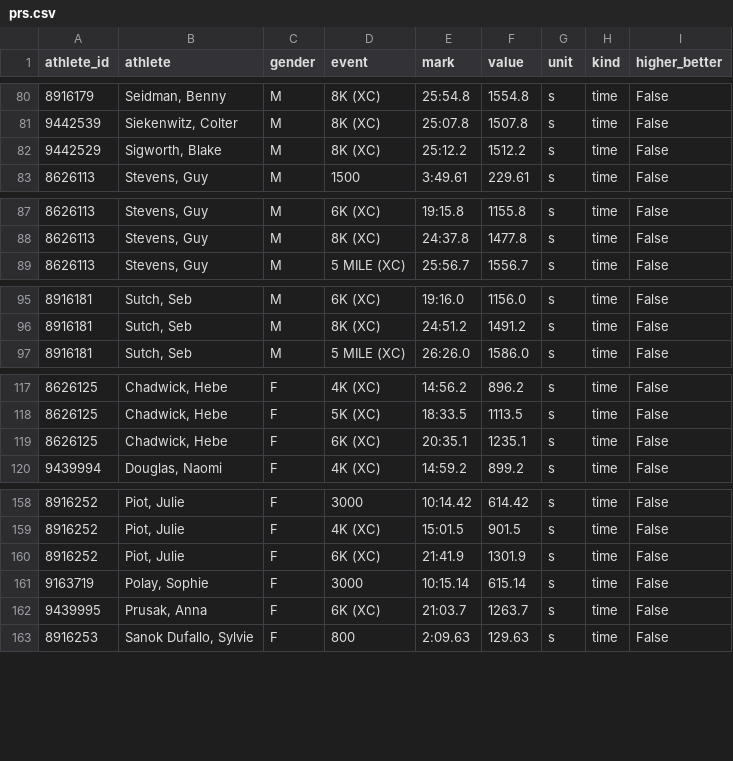
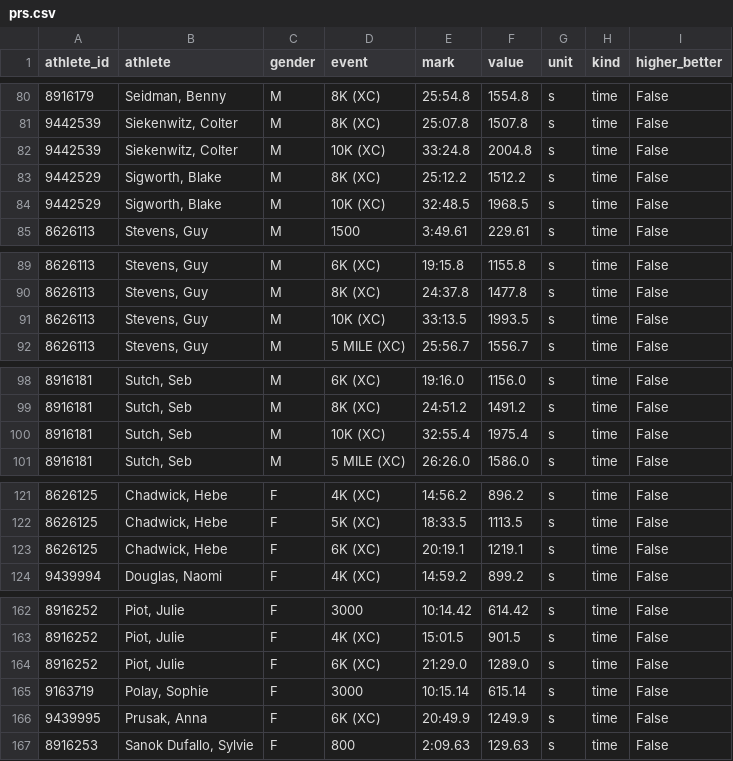
Before and after one commit to lucasmylon2/yale-tffrs-dashboard, a CSV file: data/prs.csv, drawn as a sheet; only a part is shown, gaps mark what is left out.

```diff
--- a/data/prs.csv
+++ b/data/prs.csv
@@ -81,3 +81,5 @@ athlete_id,athlete,gender,event,mark,value,unit,kind,higher_better
 9442539,"Siekenwitz, Colter",M,8K (XC),25:07.8,1507.8,s,time,False
+9442539,"Siekenwitz, Colter",M,10K (XC),33:24.8,2004.8,s,time,False
 9442529,"Sigworth, Blake",M,8K (XC),25:12.2,1512.2,s,time,False
+9442529,"Sigworth, Blake",M,10K (XC),32:48.5,1968.5,s,time,False
 8626113,"Stevens, Guy",M,1500,3:49.61,229.61,s,time,False
@@ -88,2 +90,3 @@ athlete_id,athlete,gender,event,mark,value,unit,kind,higher_better
 8626113,"Stevens, Guy",M,8K (XC),24:37.8,1477.8,s,time,False
+8626113,"Stevens, Guy",M,10K (XC),33:13.5,1993.5,s,time,False
 8626113,"Stevens, Guy",M,5 MILE (XC),25:56.7,1556.7,s,time,False
@@ -96,2 +99,3 @@ athlete_id,athlete,gender,event,mark,value,unit,kind,higher_better
 8916181,"Sutch, Seb",M,8K (XC),24:51.2,1491.2,s,time,False
+8916181,"Sutch, Seb",M,10K (XC),32:55.4,1975.4,s,time,False
 8916181,"Sutch, Seb",M,5 MILE (XC),26:26.0,1586.0,s,time,False
@@ -118,3 +122,3 @@ athlete_id,athlete,gender,event,mark,value,unit,kind,higher_better
 8626125,"Chadwick, Hebe",F,5K (XC),18:33.5,1113.5,s,time,False
-8626125,"Chadwick, Hebe",F,6K (XC),20:35.1,1235.1,s,time,False
+8626125,"Chadwick, Hebe",F,6K (XC),20:19.1,1219.1,s,time,False
 9439994,"Douglas, Naomi",F,4K (XC),14:59.2,899.2,s,time,False
@@ -159,5 +163,5 @@ athlete_id,athlete,gender,event,mark,value,unit,kind,higher_better
 8916252,"Piot, Julie",F,4K (XC),15:01.5,901.5,s,time,False
-8916252,"Piot, Julie",F,6K (XC),21:41.9,1301.9,s,time,False
+8916252,"Piot, Julie",F,6K (XC),21:29.0,1289.0,s,time,False
 9163719,"Polay, Sophie",F,3000,10:15.14,615.14,s,time,False
-9439995,"Prusak, Anna",F,6K (XC),21:03.7,1263.7,s,time,False
+9439995,"Prusak, Anna",F,6K (XC),20:49.9,1249.9,s,time,False
 8916253,"Sanok Dufallo, Sylvie",F,800,2:09.63,129.63,s,time,False
```
Also changed, not shown: data/results.csv.
